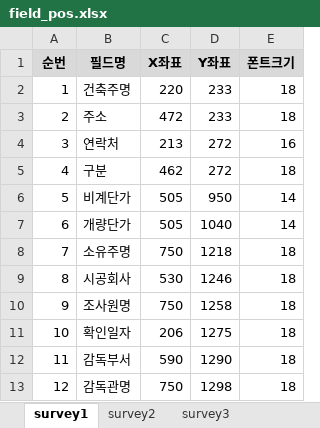
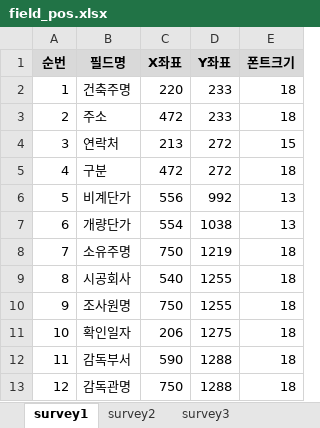
Before and after one commit to Jioh0106/PDFAutomation, an Excel workbook: storage/field_pos.xlsx, sheet survey1, drawn as a sheet; values as stored, in another font and other column widths than the file's, no borders; charts and pictures not drawn; the diff names each change by its address in the sheet, - before the commit and + after, or states it on an @@ line.

```diff
--- a/storage/field_pos.xlsx (sheet survey1)
+++ b/storage/field_pos.xlsx (sheet survey1)
-E4 (폰트크기): 16
+E4 (폰트크기): 15
-C5 (X좌표): 462
+C5 (X좌표): 472
-C6 (X좌표): 505
+C6 (X좌표): 556
-D6 (Y좌표): 950
+D6 (Y좌표): 992
-E6:E7 (폰트크기): 14
+E6:E7 (폰트크기): 13
-C7 (X좌표): 505
+C7 (X좌표): 554
-D7 (Y좌표): 1040
+D7 (Y좌표): 1038
-D8 (Y좌표): 1218
+D8 (Y좌표): 1219
-C9 (X좌표): 530
+C9 (X좌표): 540
-D9 (Y좌표): 1246
+D9 (Y좌표): 1255
-D10 (Y좌표): 1258
+D10 (Y좌표): 1255
-D12 (Y좌표): 1290
+D12 (Y좌표): 1288
-D13 (Y좌표): 1298
+D13 (Y좌표): 1288
```
Also changed, not shown: sheet survey3, sheet survey2, charts or pictures, 5 other files.
